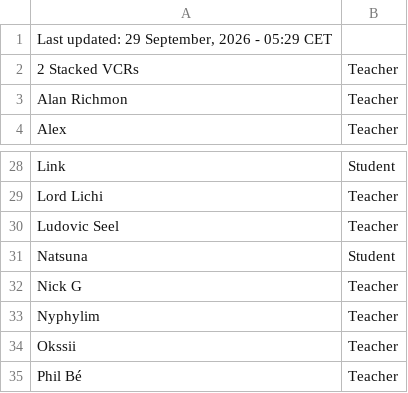
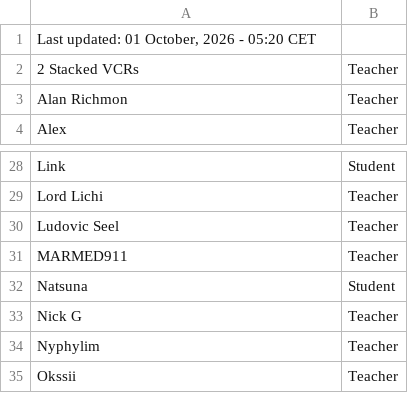
Before and after one commit to SuIT-pub/Mind-the-School, a CSV file: game/members.csv, drawn as a sheet; only a part is shown, gaps mark what is left out; the shorter side is filled out with more unchanged rows.

Commit message:
BOT:Updated members.csv

```diff
--- a/game/members.csv
+++ b/game/members.csv
@@ -1,2 +1,2 @@
-Last updated: 29 September, 2026 - 05:29 CET
+Last updated: 01 October, 2026 - 05:20 CET
 2 Stacked VCRs;Teacher
@@ -30,2 +30,3 @@ Lord Lichi;Teacher
 Ludovic Seel;Teacher
+MARMED911;Teacher
 Natsuna;Student
```
